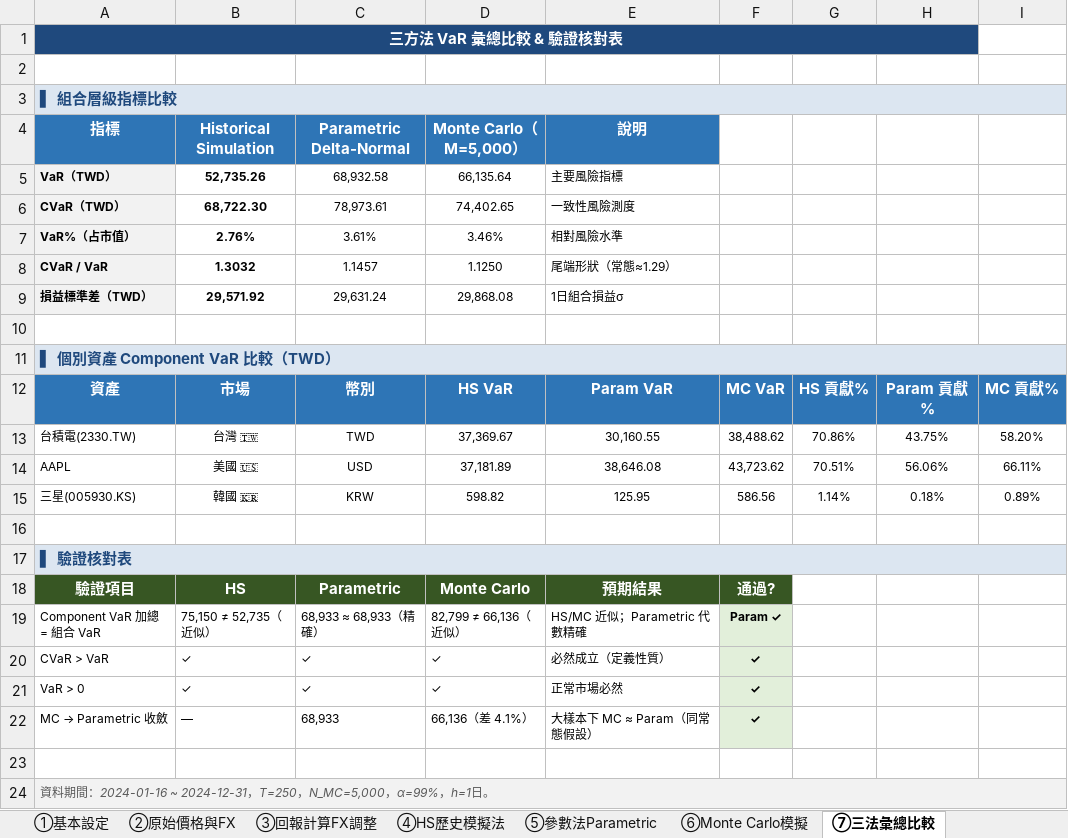
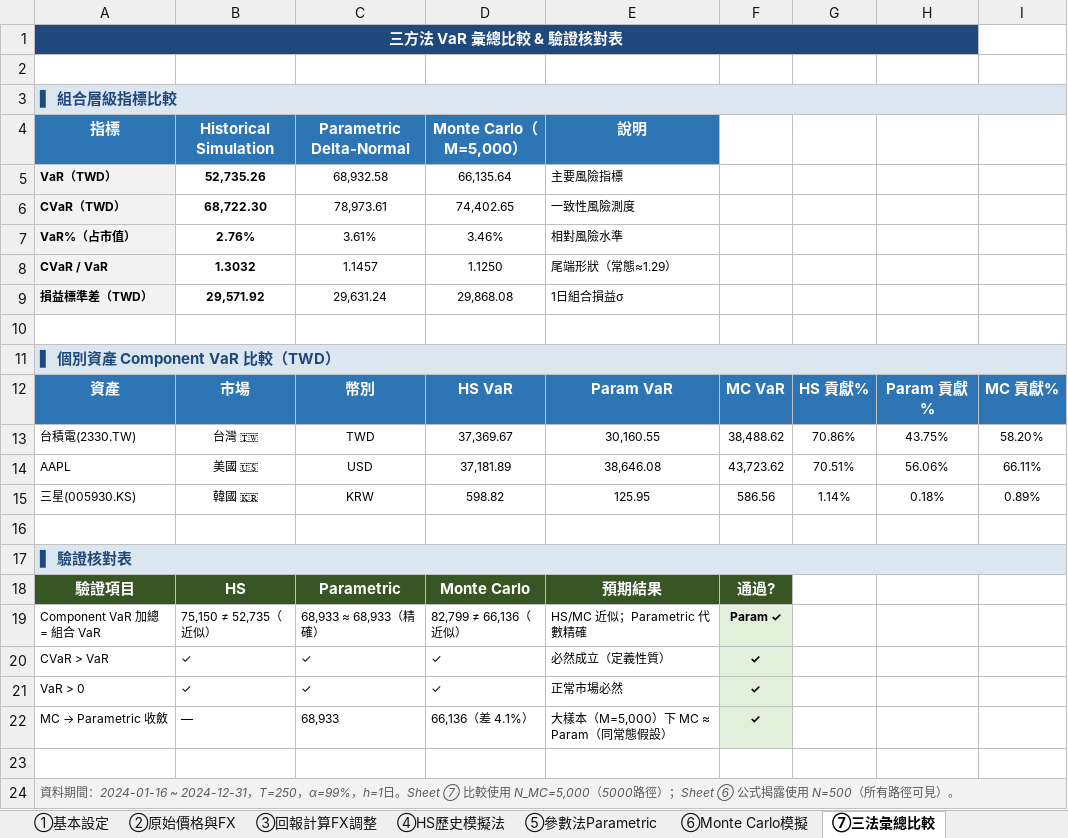
Before and after one commit to chihsuanwang/Claude_DoctoCode, an Excel workbook: var_system/VaR_逐步驗證.xlsx, sheet ⑦三法彙總比較, drawn as a sheet; values as stored, in another font and other column widths than the file's, no borders; the diff names each change by its address in the sheet, - before the commit and + after, or states it on an @@ line.

```diff
--- a/var_system/VaR_逐步驗證.xlsx (sheet ⑦三法彙總比較)
+++ b/var_system/VaR_逐步驗證.xlsx (sheet ⑦三法彙總比較)
-E22 (說明): 大樣本下 MC ≈ Param（同常態假設）
+E22 (說明): 大樣本（M=5,000）下 MC ≈ Param（同常態假設）
-A24 (指標): …T=250，N_MC=5,000，α=99%，h=1日。
+A24 (指標): …T=250，α=99%，h=1日。Sheet ⑦ 比較使用 N_MC=5,000（5000路徑）；Sheet ⑥ 公式揭露使用 N=500（所有路徑可見）。
```
Also changed, not shown: sheet ⑥Monte Carlo模擬, sheet ③回報計算FX調整, sheet ④HS歷史模擬法, sheet ⑤參數法Parametric, sheet ①基本設定, formulas that keep their value, 7 other files.
